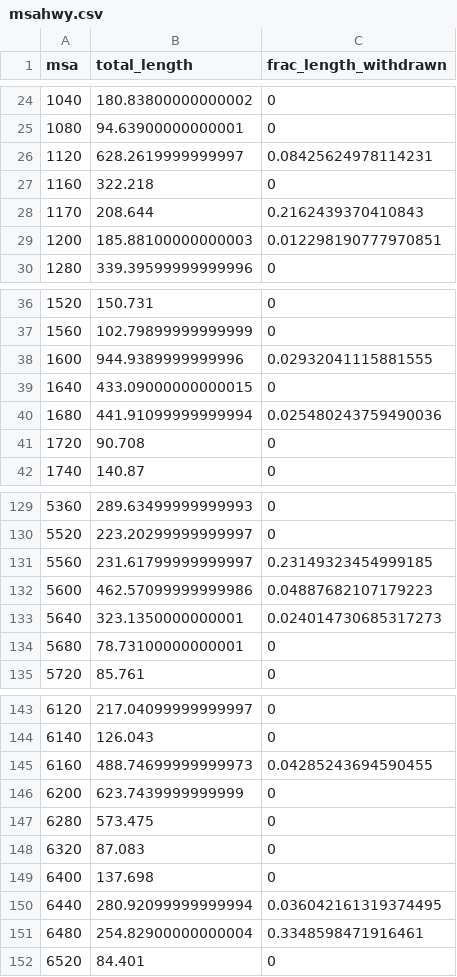
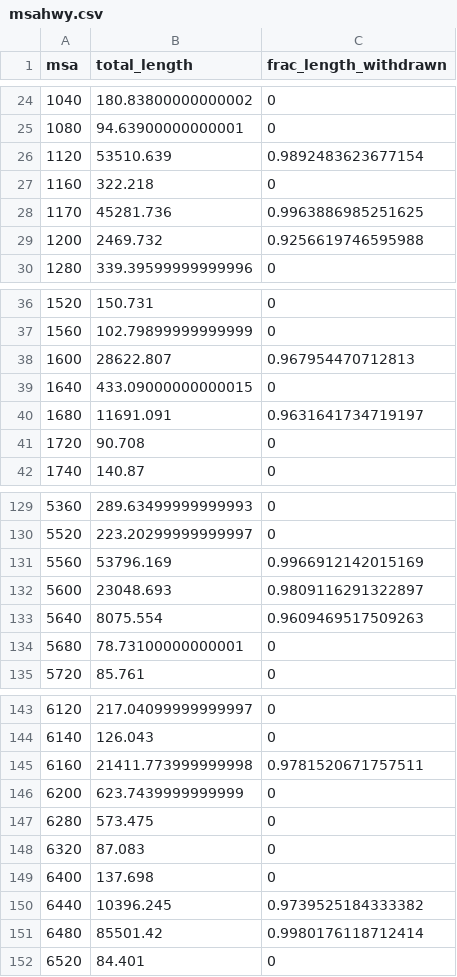
Before and after one commit to noahfried/newspaper_msa, a CSV file: data/msahwy.csv, drawn as a sheet; only a part is shown, gaps mark what is left out; the diff covers the shown part only.

```diff
--- a/data/msahwy.csv
+++ b/data/msahwy.csv
@@ -25,6 +25,6 @@ msa,total_length,frac_length_withdrawn
 1080,94.63900000000001,0
-1120,628.2619999999997,0.08425624978114231
+1120,53510.639,0.9892483623677154
 1160,322.218,0
-1170,208.644,0.2162439370410843
-1200,185.88100000000003,0.012298190777970851
+1170,45281.736,0.9963886985251625
+1200,2469.732,0.9256619746595988
 1280,339.39599999999996,0
@@ -37,5 +37,5 @@ msa,total_length,frac_length_withdrawn
 1560,102.79899999999999,0
-1600,944.9389999999996,0.02932041115881555
+1600,28622.807,0.967954470712813
 1640,433.09000000000015,0
-1680,441.91099999999994,0.025480243759490036
+1680,11691.091,0.9631641734719197
 1720,90.708,0
@@ -130,5 +130,5 @@ msa,total_length,frac_length_withdrawn
 5520,223.20299999999997,0
-5560,231.61799999999997,0.23149323454999185
-5600,462.57099999999986,0.04887682107179223
-5640,323.1350000000001,0.024014730685317273
+5560,53796.169,0.9966912142015169
+5600,23048.693,0.9809116291322897
+5640,8075.554,0.9609469517509263
 5680,78.73100000000001,0
@@ -144,3 +144,3 @@ msa,total_length,frac_length_withdrawn
 6140,126.043,0
-6160,488.74699999999973,0.04285243694590455
+6160,21411.773999999998,0.9781520671757511
 6200,623.7439999999999,0
@@ -149,4 +149,4 @@ msa,total_length,frac_length_withdrawn
 6400,137.698,0
-6440,280.92099999999994,0.036042161319374495
-6480,254.82900000000004,0.3348598471916461
+6440,10396.245,0.9739525184333382
+6480,85501.42,0.9980176118712414
 6520,84.401,0
```
Also changed, not shown: 38 edited cells elsewhere in this file, 23 other files.
